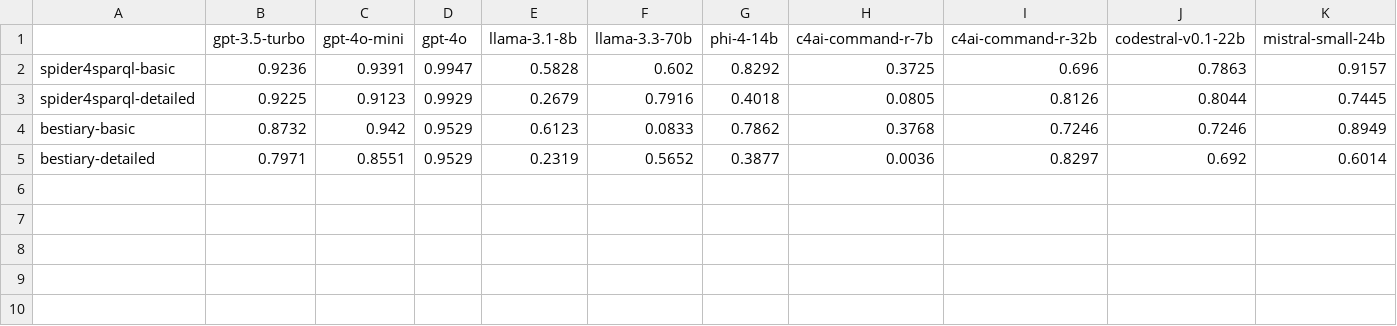
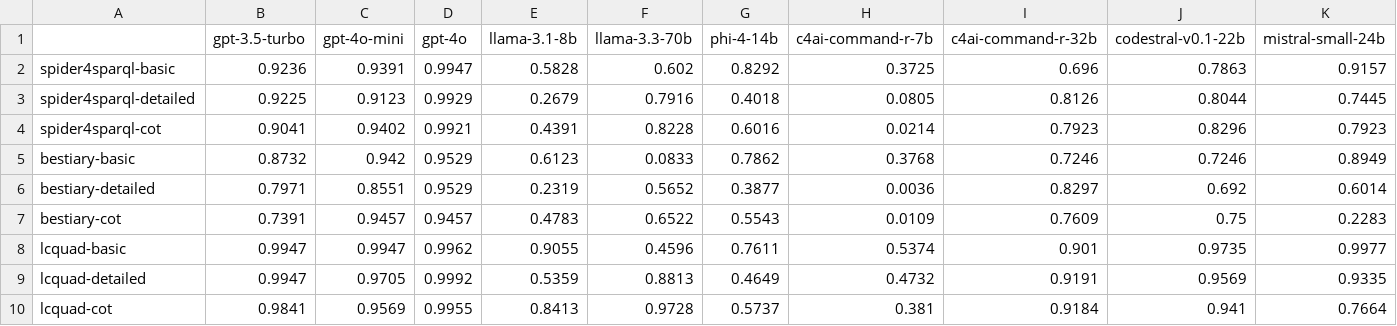
Before and after one commit to SandroGT/LLMs-for-SPARQL, a CSV file: experiments/evaluation/scores/syntax_correctness.csv, drawn as a sheet; only a part is shown; rows hold the shown columns only; the diff names each change by its address in the sheet, - before the commit and + after, or states it on an @@ line.

```diff
--- a/experiments/evaluation/scores/syntax_correctness.csv
+++ b/experiments/evaluation/scores/syntax_correctness.csv
+row 4: spider4sparql-cot | 0.9041 | 0.9402 | 0.9921 | 0.4391 | 0.8228 | 0.6016 | 0.0214 | 0.7923 | 0.8296 | 0.7923
+row 7: bestiary-cot | 0.7391 | 0.9457 | 0.9457 | 0.4783 | 0.6522 | 0.5543 | 0.0109 | 0.7609 | 0.75 | 0.2283
+row 8: lcquad-basic | 0.9947 | 0.9947 | 0.9962 | 0.9055 | 0.4596 | 0.7611 | 0.5374 | 0.901 | 0.9735 | 0.9977
+row 9: lcquad-detailed | 0.9947 | 0.9705 | 0.9992 | 0.5359 | 0.8813 | 0.4649 | 0.4732 | 0.9191 | 0.9569 | 0.9335
+row 10: lcquad-cot | 0.9841 | 0.9569 | 0.9955 | 0.8413 | 0.9728 | 0.5737 | 0.381 | 0.9184 | 0.941 | 0.7664
```
Also changed, not shown: experiments/evaluation/scores/accuracy.csv, experiments/evaluation/scores/determinism.csv, 11 other files.
